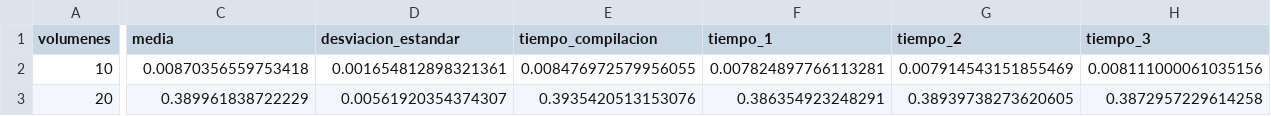
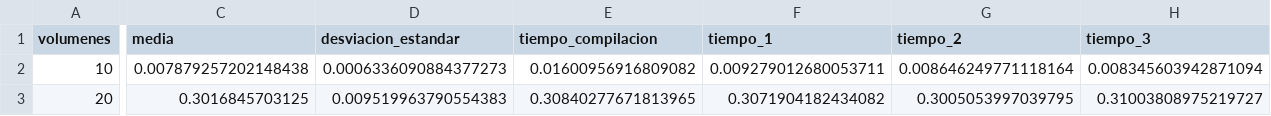
Before and after one commit to OscarAlvaradoM/Tesis, a CSV file: benchmarking/benchmark_solutions_python.csv, drawn as a sheet; only a part is shown, gaps mark what is left out; the diff covers the shown part only; the diff names each change by its address in the sheet, - before the commit and + after, or states it on an @@ line.

```diff
--- a/benchmarking/benchmark_solutions_python.csv
+++ b/benchmarking/benchmark_solutions_python.csv
-C2 (media): 0.00870356559753418
+C2 (media): 0.007879257202148438
-D2 (desviacion_estandar): 0.001654812898321361
+D2 (desviacion_estandar): 0.0006336090884377273
-E2 (tiempo_compilacion): 0.008476972579956055
+E2 (tiempo_compilacion): 0.01600956916809082
-F2 (tiempo_1): 0.007824897766113281
+F2 (tiempo_1): 0.009279012680053711
-G2 (tiempo_2): 0.007914543151855469
+G2 (tiempo_2): 0.008646249771118164
-H2 (tiempo_3): 0.008111000061035156
+H2 (tiempo_3): 0.008345603942871094
-C3 (media): 0.389961838722229
+C3 (media): 0.3016845703125
-D3 (desviacion_estandar): 0.00561920354374307
+D3 (desviacion_estandar): 0.009519963790554383
-E3 (tiempo_compilacion): 0.3935420513153076
+E3 (tiempo_compilacion): 0.30840277671813965
-F3 (tiempo_1): 0.386354923248291
+F3 (tiempo_1): 0.3071904182434082
-G3 (tiempo_2): 0.38939738273620605
+G3 (tiempo_2): 0.3005053997039795
-H3 (tiempo_3): 0.3872957229614258
+H3 (tiempo_3): 0.31003808975219727
```
Also changed, not shown: 66 edited cells elsewhere in this file, benchmarking/benchmark_mesh.csv, benchmarking/benchmark_mesh_python.csv, 8 other files.
